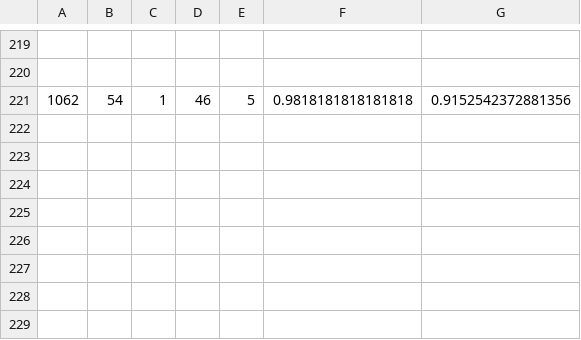
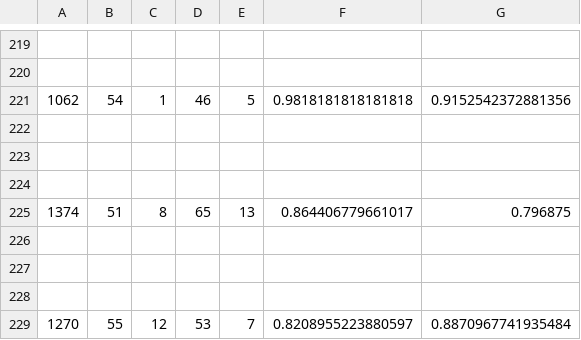
Before and after one commit to AdamSlack/author_profiling, a CSV file: src/bagging_results.csv, drawn as a sheet; only a part is shown, gaps mark what is left out.

Commit message:
data

```diff
--- a/src/bagging_results.csv
+++ b/src/bagging_results.csv
@@ -221 +221,9 @@
 1062, 54, 1, 46, 5, 0.9818181818181818, 0.9152542372881356
+
+
+
+1374, 51, 8, 65, 13, 0.864406779661017, 0.796875
+
+
+
+1270, 55, 12, 53, 7, 0.8208955223880597, 0.8870967741935484
```
Also changed, not shown: 3 other files.
